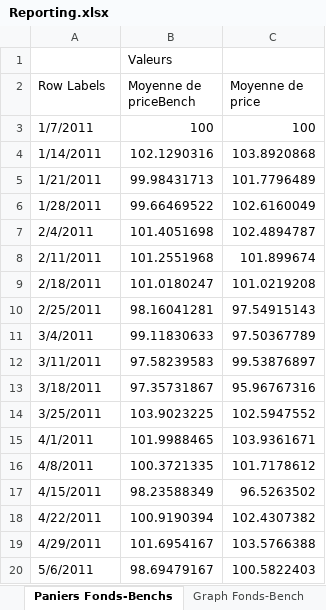
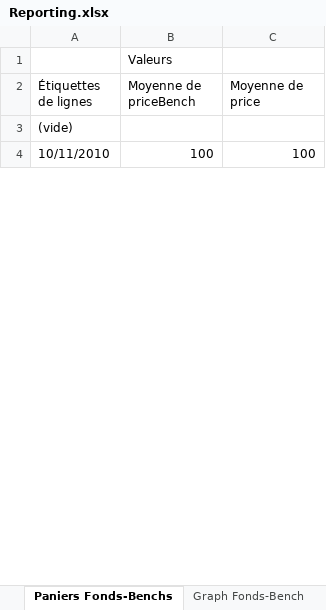
Before and after one commit to nyknghi/bi-finance, an Excel workbook: Projet Dauphine-BI/dataSource/Reporting.xlsx, sheet Paniers Fonds-Benchs, drawn as a sheet; only a part is shown; values as stored, in another font and other column widths than the file's, no borders; removed rows and columns are numbered as before the commit, all else as after; the diff covers the shown part only; the diff names each change by its address in the sheet, - before the commit and + after, or states it on an @@ line.

```diff
--- a/Projet Dauphine-BI/dataSource/Reporting.xlsx (sheet Paniers Fonds-Benchs)
+++ b/Projet Dauphine-BI/dataSource/Reporting.xlsx (sheet Paniers Fonds-Benchs)
-A2: Row Labels
+A2: Étiquettes de lignes
+row 3: (vide)
-A4 (Étiquettes de lignes): 1/7/2011
+A4 (Étiquettes de lignes): 10/11/2010
-row 4: 1/14/2011 | 102.1290316 | 103.8920868
-row 5: 1/21/2011 | 99.98431713 | 101.7796489
-row 6: 1/28/2011 | 99.66469522 | 102.6160049
-row 7: 2/4/2011 | 101.4051698 | 102.4894787
-row 8: 2/11/2011 | 101.2551968 | 101.899674
-row 9: 2/18/2011 | 101.0180247 | 101.0219208
-row 10: 2/25/2011 | 98.16041281 | 97.54915143
-row 11: 3/4/2011 | 99.11830633 | 97.50367789
-row 12: 3/11/2011 | 97.58239583 | 99.53876897
-row 13: 3/18/2011 | 97.35731867 | 95.96767316
-row 14: 3/25/2011 | 103.9023225 | 102.5947552
-row 15: 4/1/2011 | 101.9988465 | 103.9361671
-row 16: 4/8/2011 | 100.3721335 | 101.7178612
-row 17: 4/15/2011 | 98.23588349 | 96.5263502
-row 18: 4/22/2011 | 100.9190394 | 102.4307382
-row 19: 4/29/2011 | 101.6954167 | 103.5766388
-row 20: 5/6/2011 | 98.69479167 | 100.5822403
```
Also changed, not shown: 79 added rows and 46 removed rows elsewhere in this sheet, sheet Funds filtrés, sheet Camembert perf-vol, sheet Benchmarks, sheet Fund Bench i, sheet Tableaux perf-vol, charts or pictures.
